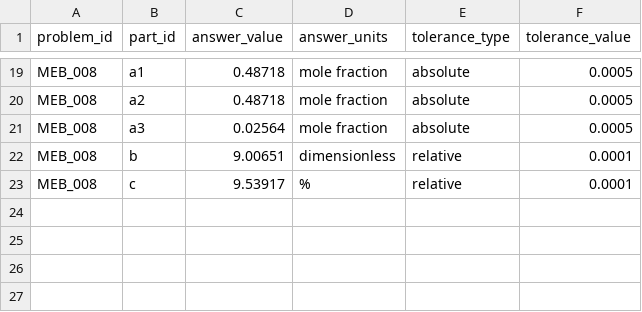
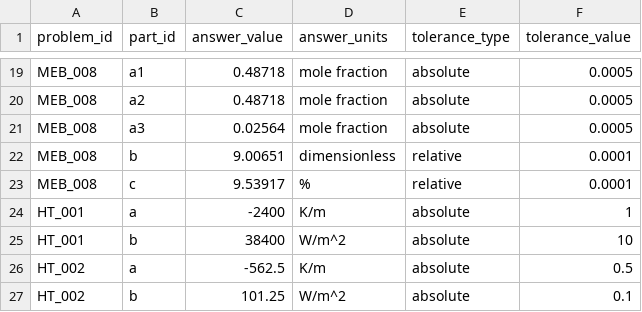
Before and after one commit to pepperceltics-sys/ChemE-Tutor, a CSV file: data/answer_key.csv, drawn as a sheet; only a part is shown, gaps mark what is left out; the diff names each change by its address in the sheet, - before the commit and + after, or states it on an @@ line.

Commit message:
Update answer_key.csv

```diff
--- a/data/answer_key.csv
+++ b/data/answer_key.csv
+row 24: HT_001 | a | -2400 | K/m | absolute | 1
+row 25: HT_001 | b | 38400 | W/m^2 | absolute | 10
+row 26: HT_002 | a | -562.5 | K/m | absolute | 0.5
+row 27: HT_002 | b | 101.25 | W/m^2 | absolute | 0.1
```
